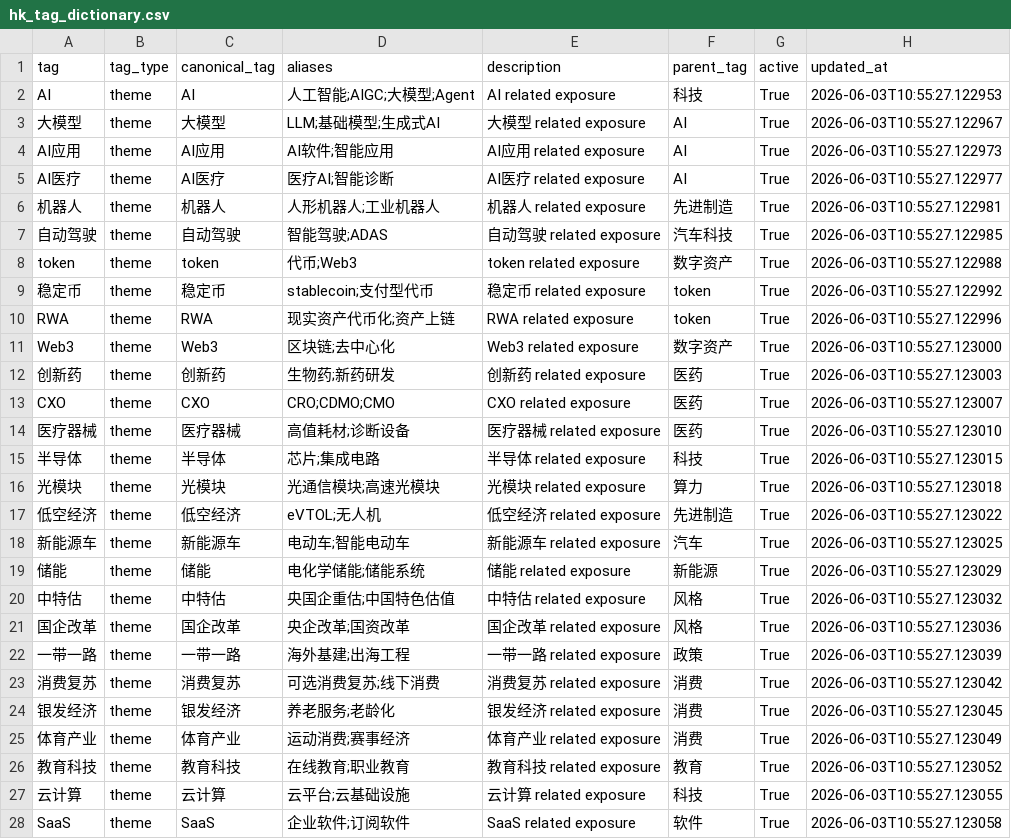
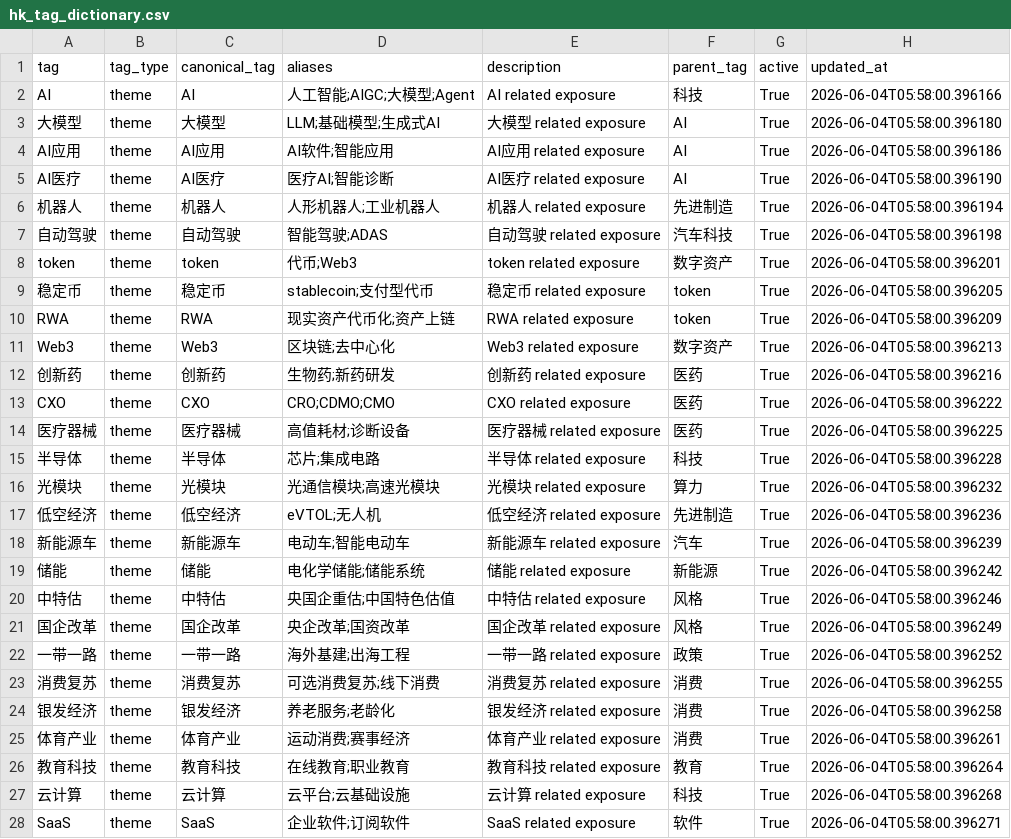
Before and after one commit to badwtgqq1111/stock_analysis_by_gpt, a CSV file: docs/hk_tag_dictionary.csv, drawn as a sheet; only a part is shown; the diff covers the shown part only.

```diff
--- a/docs/hk_tag_dictionary.csv
+++ b/docs/hk_tag_dictionary.csv
@@ -1,28 +1,28 @@
 tag,tag_type,canonical_tag,aliases,description,parent_tag,active,updated_at
-AI,theme,AI,人工智能;AIGC;大模型;Agent,AI related exposure,科技,True,2026-06-03T10:55:27.122953
-大模型,theme,大模型,LLM;基础模型;生成式AI,大模型 related exposure,AI,True,2026-06-03T10:55:27.122967
-AI应用,theme,AI应用,AI软件;智能应用,AI应用 related exposure,AI,True,2026-06-03T10:55:27.122973
-AI医疗,theme,AI医疗,医疗AI;智能诊断,AI医疗 related exposure,AI,True,2026-06-03T10:55:27.122977
-机器人,theme,机器人,人形机器人;工业机器人,机器人 related exposure,先进制造,True,2026-06-03T10:55:27.122981
-自动驾驶,theme,自动驾驶,智能驾驶;ADAS,自动驾驶 related exposure,汽车科技,True,2026-06-03T10:55:27.122985
-token,theme,token,代币;Web3,token related exposure,数字资产,True,2026-06-03T10:55:27.122988
-稳定币,theme,稳定币,stablecoin;支付型代币,稳定币 related exposure,token,True,2026-06-03T10:55:27.122992
-RWA,theme,RWA,现实资产代币化;资产上链,RWA related exposure,token,True,2026-06-03T10:55:27.122996
-Web3,theme,Web3,区块链;去中心化,Web3 related exposure,数字资产,True,2026-06-03T10:55:27.123000
-创新药,theme,创新药,生物药;新药研发,创新药 related exposure,医药,True,2026-06-03T10:55:27.123003
-CXO,theme,CXO,CRO;CDMO;CMO,CXO related exposure,医药,True,2026-06-03T10:55:27.123007
-医疗器械,theme,医疗器械,高值耗材;诊断设备,医疗器械 related exposure,医药,True,2026-06-03T10:55:27.123010
-半导体,theme,半导体,芯片;集成电路,半导体 related exposure,科技,True,2026-06-03T10:55:27.123015
-光模块,theme,光模块,光通信模块;高速光模块,光模块 related exposure,算力,True,2026-06-03T10:55:27.123018
-低空经济,theme,低空经济,eVTOL;无人机,低空经济 related exposure,先进制造,True,2026-06-03T10:55:27.123022
-新能源车,theme,新能源车,电动车;智能电动车,新能源车 related exposure,汽车,True,2026-06-03T10:55:27.123025
-储能,theme,储能,电化学储能;储能系统,储能 related exposure,新能源,True,2026-06-03T10:55:27.123029
-中特估,theme,中特估,央国企重估;中国特色估值,中特估 related exposure,风格,True,2026-06-03T10:55:27.123032
-国企改革,theme,国企改革,央企改革;国资改革,国企改革 related exposure,风格,True,2026-06-03T10:55:27.123036
-一带一路,theme,一带一路,海外基建;出海工程,一带一路 related exposure,政策,True,2026-06-03T10:55:27.123039
-消费复苏,theme,消费复苏,可选消费复苏;线下消费,消费复苏 related exposure,消费,True,2026-06-03T10:55:27.123042
-银发经济,theme,银发经济,养老服务;老龄化,银发经济 related exposure,消费,True,2026-06-03T10:55:27.123045
-体育产业,theme,体育产业,运动消费;赛事经济,体育产业 related exposure,消费,True,2026-06-03T10:55:27.123049
-教育科技,theme,教育科技,在线教育;职业教育,教育科技 related exposure,教育,True,2026-06-03T10:55:27.123052
-云计算,theme,云计算,云平台;云基础设施,云计算 related exposure,科技,True,2026-06-03T10:55:27.123055
-SaaS,theme,SaaS,企业软件;订阅软件,SaaS related exposure,软件,True,2026-06-03T10:55:27.123058
+AI,theme,AI,人工智能;AIGC;大模型;Agent,AI related exposure,科技,True,2026-06-04T05:58:00.396166
+大模型,theme,大模型,LLM;基础模型;生成式AI,大模型 related exposure,AI,True,2026-06-04T05:58:00.396180
+AI应用,theme,AI应用,AI软件;智能应用,AI应用 related exposure,AI,True,2026-06-04T05:58:00.396186
+AI医疗,theme,AI医疗,医疗AI;智能诊断,AI医疗 related exposure,AI,True,2026-06-04T05:58:00.396190
+机器人,theme,机器人,人形机器人;工业机器人,机器人 related exposure,先进制造,True,2026-06-04T05:58:00.396194
+自动驾驶,theme,自动驾驶,智能驾驶;ADAS,自动驾驶 related exposure,汽车科技,True,2026-06-04T05:58:00.396198
+token,theme,token,代币;Web3,token related exposure,数字资产,True,2026-06-04T05:58:00.396201
+稳定币,theme,稳定币,stablecoin;支付型代币,稳定币 related exposure,token,True,2026-06-04T05:58:00.396205
+RWA,theme,RWA,现实资产代币化;资产上链,RWA related exposure,token,True,2026-06-04T05:58:00.396209
+Web3,theme,Web3,区块链;去中心化,Web3 related exposure,数字资产,True,2026-06-04T05:58:00.396213
+创新药,theme,创新药,生物药;新药研发,创新药 related exposure,医药,True,2026-06-04T05:58:00.396216
+CXO,theme,CXO,CRO;CDMO;CMO,CXO related exposure,医药,True,2026-06-04T05:58:00.396222
+医疗器械,theme,医疗器械,高值耗材;诊断设备,医疗器械 related exposure,医药,True,2026-06-04T05:58:00.396225
+半导体,theme,半导体,芯片;集成电路,半导体 related exposure,科技,True,2026-06-04T05:58:00.396228
+光模块,theme,光模块,光通信模块;高速光模块,光模块 related exposure,算力,True,2026-06-04T05:58:00.396232
+低空经济,theme,低空经济,eVTOL;无人机,低空经济 related exposure,先进制造,True,2026-06-04T05:58:00.396236
+新能源车,theme,新能源车,电动车;智能电动车,新能源车 related exposure,汽车,True,2026-06-04T05:58:00.396239
+储能,theme,储能,电化学储能;储能系统,储能 related exposure,新能源,True,2026-06-04T05:58:00.396242
+中特估,theme,中特估,央国企重估;中国特色估值,中特估 related exposure,风格,True,2026-06-04T05:58:00.396246
+国企改革,theme,国企改革,央企改革;国资改革,国企改革 related exposure,风格,True,2026-06-04T05:58:00.396249
+一带一路,theme,一带一路,海外基建;出海工程,一带一路 related exposure,政策,True,2026-06-04T05:58:00.396252
+消费复苏,theme,消费复苏,可选消费复苏;线下消费,消费复苏 related exposure,消费,True,2026-06-04T05:58:00.396255
+银发经济,theme,银发经济,养老服务;老龄化,银发经济 related exposure,消费,True,2026-06-04T05:58:00.396258
+体育产业,theme,体育产业,运动消费;赛事经济,体育产业 related exposure,消费,True,2026-06-04T05:58:00.396261
+教育科技,theme,教育科技,在线教育;职业教育,教育科技 related exposure,教育,True,2026-06-04T05:58:00.396264
+云计算,theme,云计算,云平台;云基础设施,云计算 related exposure,科技,True,2026-06-04T05:58:00.396268
+SaaS,theme,SaaS,企业软件;订阅软件,SaaS related exposure,软件,True,2026-06-04T05:58:00.396271
```
Also changed, not shown: 151 edited cells elsewhere in this file, docs/hk_stock_tag_candidate.csv, 11 other files.
